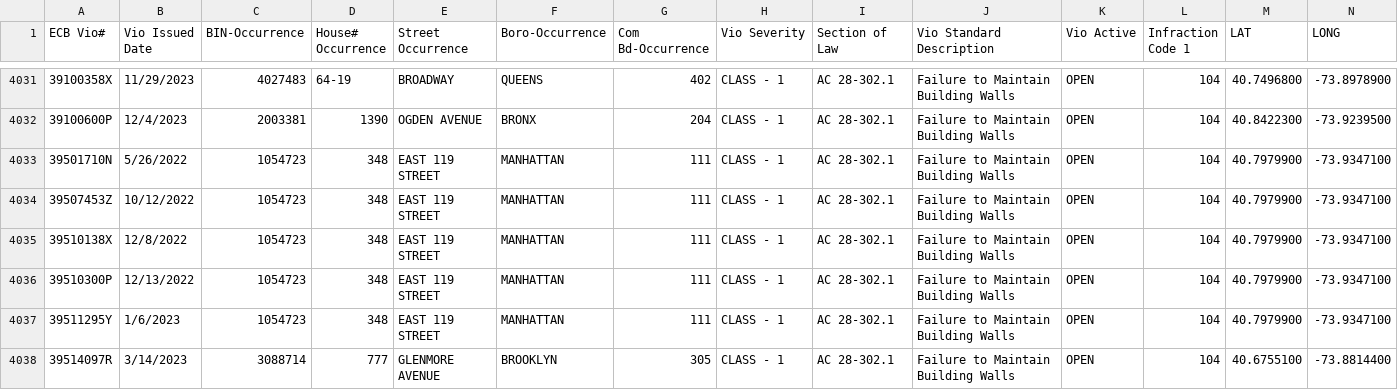
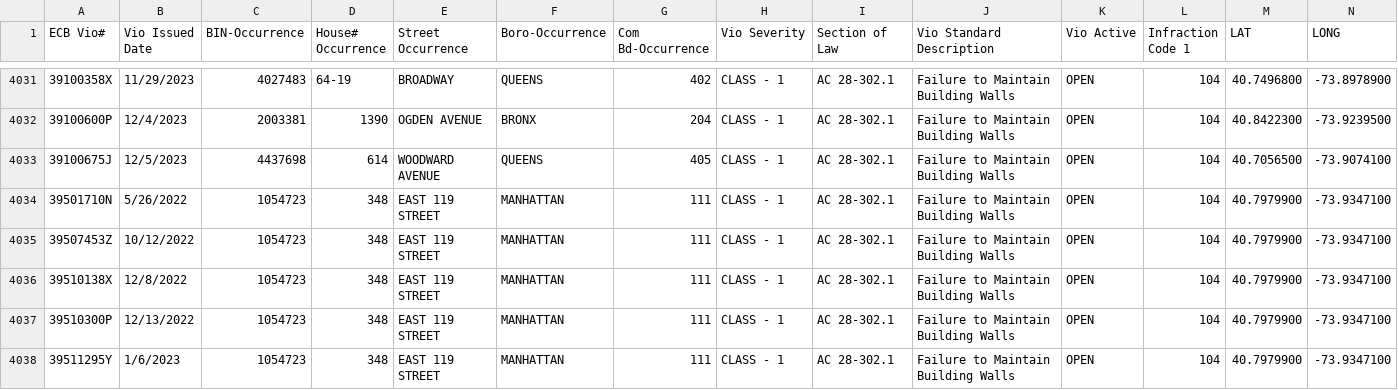
Before and after one commit to NYCDOB/FacadeSafetyReport, a CSV file: data/ActiveFacadeECBViolation.csv, drawn as a sheet; only a part is shown, gaps mark what is left out; the shorter side is filled out with more unchanged rows; the diff names each change by its address in the sheet, - before the commit and + after, or states it on an @@ line.

```diff
--- a/data/ActiveFacadeECBViolation.csv
+++ b/data/ActiveFacadeECBViolation.csv
+row 4033: 39100675J | 12/5/2023 | 4437698 | 614 | WOODWARD AVENUE | QUEENS | 405 | CLASS - 1 | AC 28-302.1 | Failure to Maintain Building Walls | OPEN | 104 | 40.7056500 | -73.9074100
```
Also changed, not shown: 1 other file.
